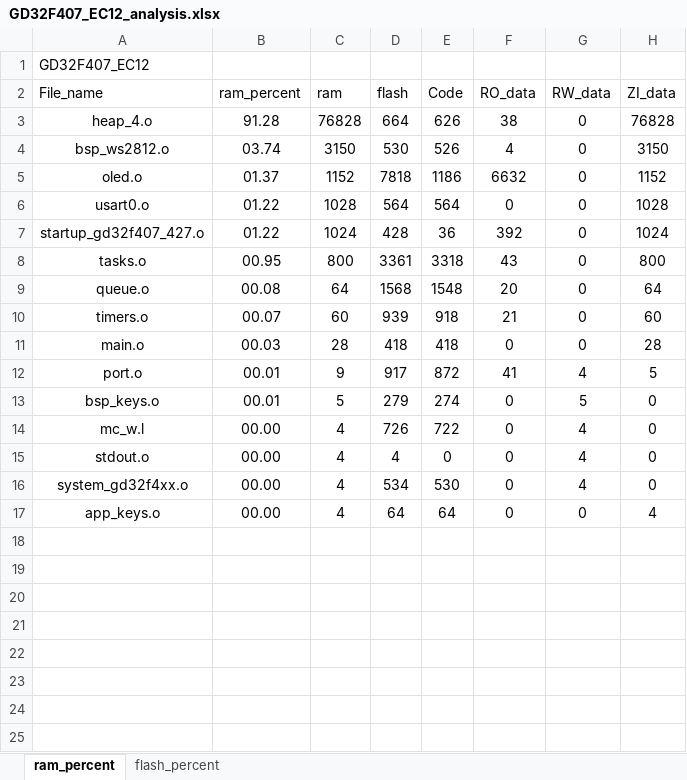
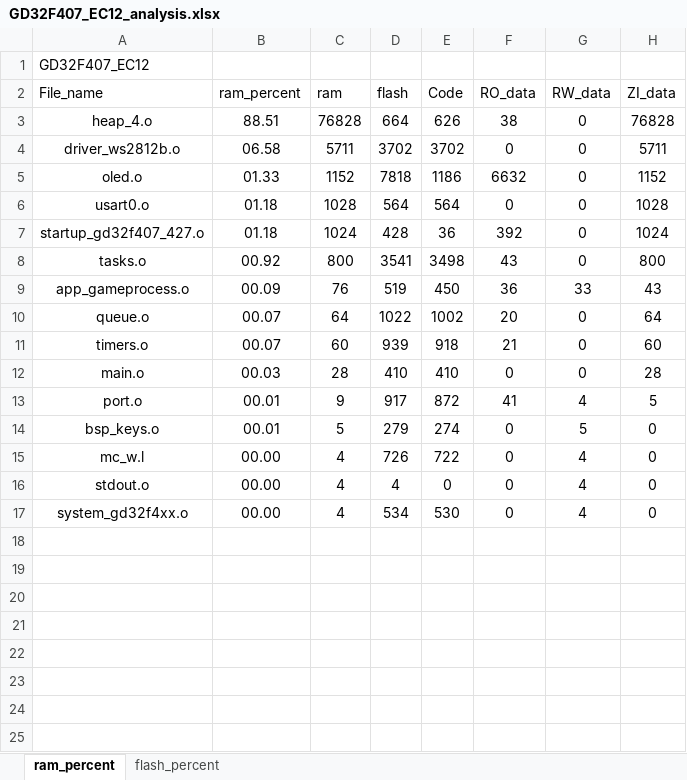
Before and after one commit to J1ntttao/SecretMachineGD32, an Excel workbook: Project/GD32F407_EC12_analysis.xlsx, sheet ram_percent, drawn as a sheet; only a part is shown; the shorter side is filled out with more unchanged rows; values as stored, in another font and other column widths than the file's, no borders; charts and pictures and table styles not drawn; removed rows and columns are numbered as before the commit, all else as after; the diff names each change by its address in the sheet, - before the commit and + after, or states it on an @@ line.

```diff
--- a/Project/GD32F407_EC12_analysis.xlsx (sheet ram_percent)
+++ b/Project/GD32F407_EC12_analysis.xlsx (sheet ram_percent)
-B3 (ram_percent): 91.28
+B3 (ram_percent): 88.51
-row 4: bsp_ws2812.o | 03.74 | 3150 | 530 | 526 | 4 | 0 | 3150
+row 4: driver_ws2812b.o | 06.58 | 5711 | 3702 | 3702 | 0 | 0 | 5711
-B5 (ram_percent): 01.37
+B5 (ram_percent): 01.33
-B6:B7 (ram_percent): 01.22
+B6:B7 (ram_percent): 01.18
-B8 (ram_percent): 00.95
+B8 (ram_percent): 00.92
-D8 (flash): 3361
+D8 (flash): 3541
-E8 (Code): 3318
+E8 (Code): 3498
+row 9: app_gameprocess.o | 00.09 | 76 | 519 | 450 | 36 | 33 | 43
-B10 (ram_percent): 00.08
+B10 (ram_percent): 00.07
-D10 (flash): 1568
+D10 (flash): 1022
-E10 (Code): 1548
+E10 (Code): 1002
-D12 (flash): 418
+D12 (flash): 410
-E12 (Code): 418
+E12 (Code): 410
-row 18: app_keys.o | 00.00 | 4 | 64 | 64 | 0 | 0 | 4
+row 18: (empty)
```
Also changed, not shown: sheet flash_percent, charts or pictures, 17 other files.
